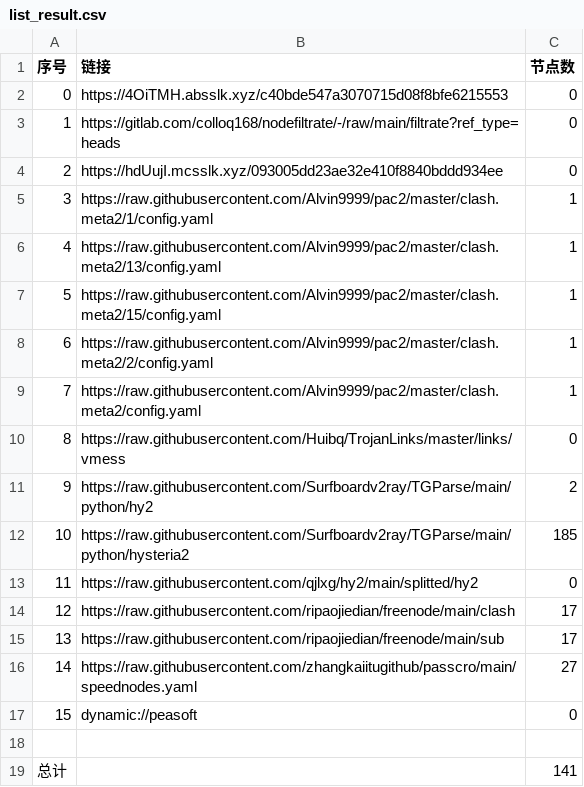
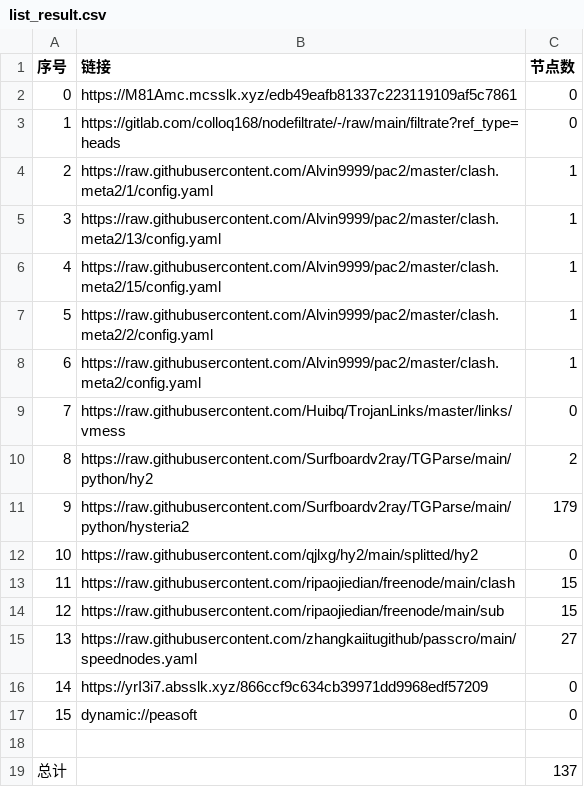
Before and after one commit to jianwu-zhao/NoMoreWalls, a CSV file: list_result.csv, drawn as a sheet; removed rows and columns are numbered as before the commit, all else as after; the diff names each change by its address in the sheet, - before the commit and + after, or states it on an @@ line.

```diff
--- a/list_result.csv
+++ b/list_result.csv
-B2 (链接): https://4OiTMH.absslk.xyz/c40bde547a3070715d08f8bfe6215553
+B2 (链接): https://M81Amc.mcsslk.xyz/edb49eafb81337c223119109af5c7861
-row 4: 2 | https://hdUujI.mcsslk.xyz/093005dd23ae32e410f8840bddd934ee | 0
@@ column A (序号) renumbered between rows 4 and 15 @@
-C11 (节点数): 185
+C11 (节点数): 179
-C13:C14 (节点数): 17
+C13:C14 (节点数): 15
+row 16: 14 | https://yrI3i7.absslk.xyz/866ccf9c634cb39971dd9968edf57209 | 0
-C19 (节点数): 141
+C19 (节点数): 137
```
Also changed, not shown: 24 other files.
